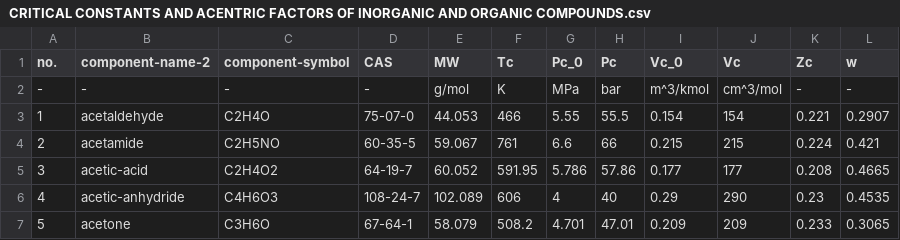
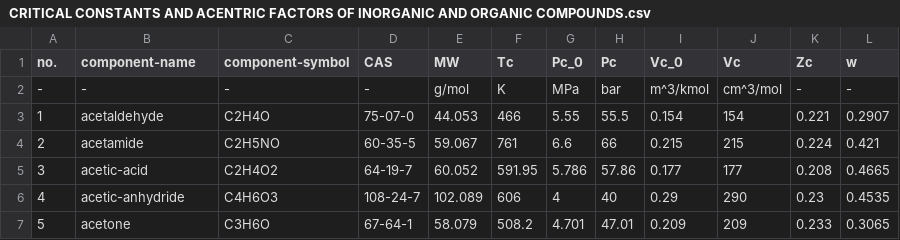
Before and after one commit to sinagilassi/PyCTPM, a CSV file: PyCTPM/database/CRITICAL CONSTANTS AND ACENTRIC FACTORS OF INORGANIC AND ORGANIC COMPOUNDS.csv, drawn as a sheet; only a part is shown.

```diff
--- a/PyCTPM/database/CRITICAL CONSTANTS AND ACENTRIC FACTORS OF INORGANIC AND ORGANIC COMPOUNDS.csv
+++ b/PyCTPM/database/CRITICAL CONSTANTS AND ACENTRIC FACTORS OF INORGANIC AND ORGANIC COMPOUNDS.csv
@@ -1,2 +1,2 @@
-no.,component-name-2,component-symbol,CAS,MW,Tc,Pc_0,Pc,Vc_0,Vc,Zc,w
+no.,component-name,component-symbol,CAS,MW,Tc,Pc_0,Pc,Vc_0,Vc,Zc,w
 -,-,-,-,g/mol,K,MPa,bar,m^3/kmol,cm^3/mol,-,-
```
Also changed, not shown: PyCTPM/database/data_general.csv, PyCTPM/database/data_vapor_pressure.csv, 8 other files.
